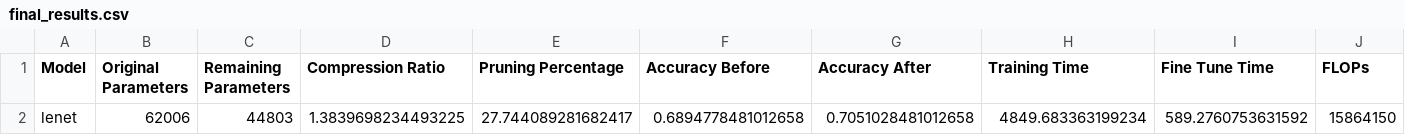
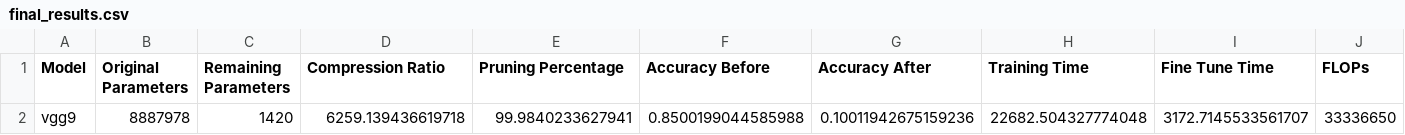
Before and after one commit to advaithsujith/bayesian-snn-pruning, a CSV file: outputs/final_results.csv, drawn as a sheet; only a part is shown; removed rows and columns are numbered as before the commit, all else as after; rows hold the shown columns only; the diff names each change by its address in the sheet, - before the commit and + after, or states it on an @@ line.

```diff
--- a/outputs/final_results.csv
+++ b/outputs/final_results.csv
-row 2: lenet | 62006 | 44803 | 1.3839698234493225 | 27.744089281682417 | 0.6894778481012658 | 0.7051028481012658 | 4849.683363199234 | 589.2760753631592 | 15864150
+row 2: vgg9 | 8887978 | 1420 | 6259.139436619718 | 99.9840233627941 | 0.8500199044585988 | 0.10011942675159236 | 22682.504327774048 | 3172.7145533561707 | 33336650
```
Also changed, not shown: outputs/vgg9/metrics.csv, outputs/vgg9/remaining_structures.csv, 5 other files.
